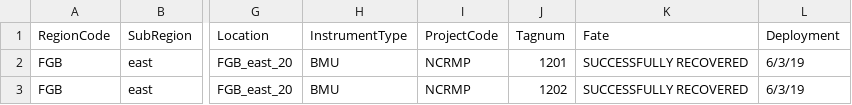
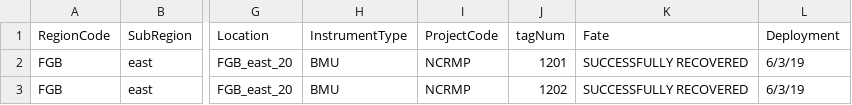
Before and after one commit to nibesemer/bmuQAQC, a CSV file: NCRMP_BMU_Atlantic2022.csv, drawn as a sheet; only a part is shown, gaps mark what is left out; the diff names each change by its address in the sheet, - before the commit and + after, or states it on an @@ line.

```diff
--- a/NCRMP_BMU_Atlantic2022.csv
+++ b/NCRMP_BMU_Atlantic2022.csv
-J1: Tagnum
+J1: tagNum
```
Also changed, not shown: 20 other files.
